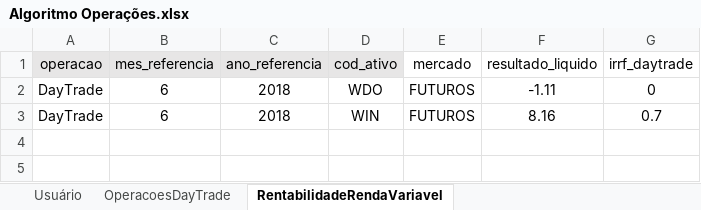
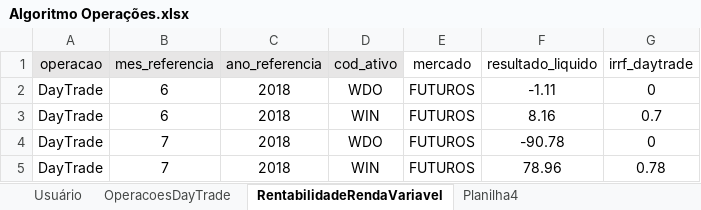
Before and after one commit to car7os/Traders, an Excel workbook: Projeto Traders/Projeto Algoritmos/Algoritmo Operações.xlsx, sheet RentabilidadeRendaVariavel, drawn as a sheet; values as stored, in another font and other column widths than the file's, no borders; the diff names each change by its address in the sheet, - before the commit and + after, or states it on an @@ line.

```diff
--- a/Projeto Traders/Projeto Algoritmos/Algoritmo Operações.xlsx (sheet RentabilidadeRendaVariavel)
+++ b/Projeto Traders/Projeto Algoritmos/Algoritmo Operações.xlsx (sheet RentabilidadeRendaVariavel)
+sheet tab: Planilha4
+row 4: DayTrade | 7 | 2018 | WDO | FUTUROS | -90.78 | 0
+row 5: DayTrade | 7 | 2018 | WIN | FUTUROS | 78.96 | 0.78
```
Also changed, not shown: sheet OperacoesDayTrade, formulas that keep their value, Projeto Traders/Projeto Algoritmos/Algoritmo Calcular Nota Corretagem.xlsx.
